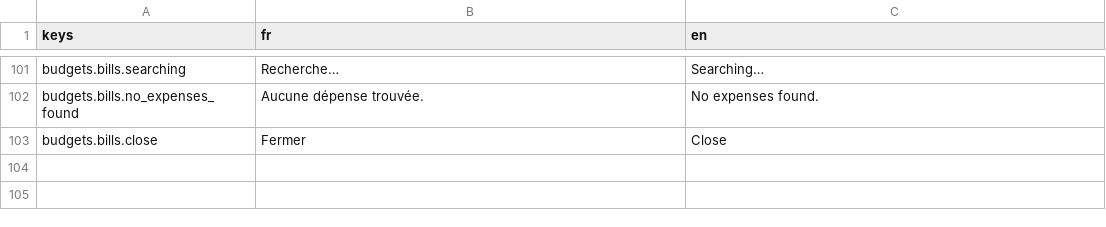
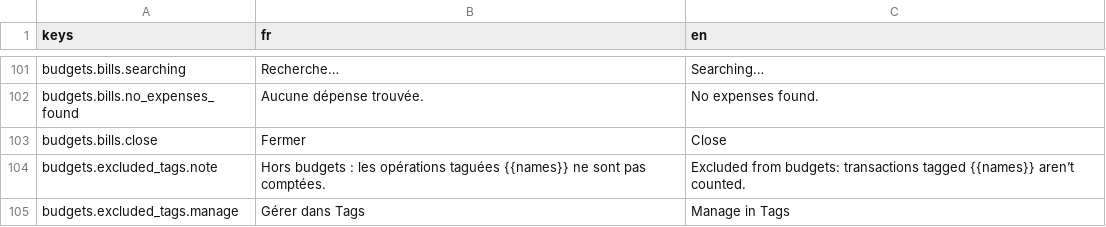
Before and after one commit to me02329/suzanne, a CSV file: frontend/src/i18n/catalogs/budgets.csv, drawn as a sheet; only a part is shown, gaps mark what is left out.

```diff
--- a/frontend/src/i18n/catalogs/budgets.csv
+++ b/frontend/src/i18n/catalogs/budgets.csv
@@ -103 +103,3 @@ budgets.bills.no_expenses_found,Aucune dépense trouvée.,No expenses found.
 budgets.bills.close,Fermer,Close
+budgets.excluded_tags.note,Hors budgets : les opérations taguées {{names}} ne sont pas comptées.,Excluded from budgets: transactions tagged {{names}} aren’t counted.
+budgets.excluded_tags.manage,Gérer dans Tags,Manage in Tags
```
Also changed, not shown: frontend/src/i18n/catalogs/analyses.csv, frontend/src/i18n/catalogs/operations.csv, 14 other files.
